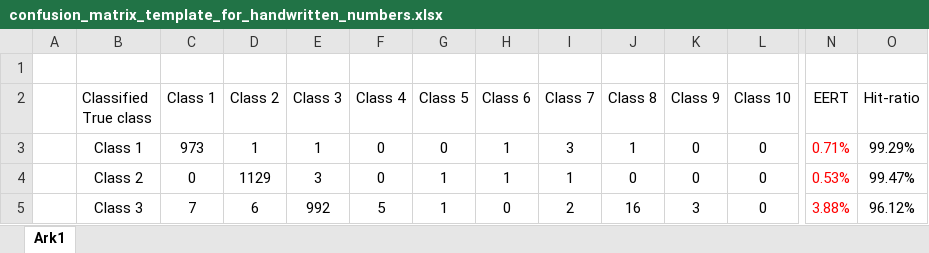
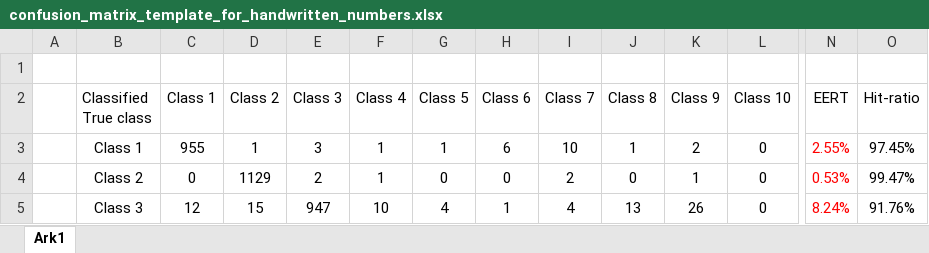
Before and after one commit to haralmha/TTT4275-Project, an Excel workbook: Handwritten numbers/tables/confusion_matrix_template_for_handwritten_numbers.xlsx, sheet Ark1, drawn as a sheet; only a part is shown, gaps mark what is left out; values as stored, in another font and other column widths than the file's, no borders; conditional formats not drawn; the diff covers the shown part only; the diff names each change by its address in the sheet, - before the commit and + after, or states it on an @@ line.

```diff
--- a/Handwritten numbers/tables/confusion_matrix_template_for_handwritten_numbers.xlsx (sheet Ark1)
+++ b/Handwritten numbers/tables/confusion_matrix_template_for_handwritten_numbers.xlsx (sheet Ark1)
-C3 (Class 1): 973
+C3 (Class 1): 955
-E3 (Class 3): 1
+E3 (Class 3): 3
-F3:F4 (Class 4): 0
+F3:F4 (Class 4): 1
-G3 (Class 5): 0
+G3 (Class 5): 1
-H3 (Class 6): 1
+H3 (Class 6): 6
-I3 (Class 7): 3
+I3 (Class 7): 10
-K3 (Class 9): 0
+K3 (Class 9): 2
-N3 (EERT): 0.71%
+N3 (EERT): 2.55%
-O3 (Hit-ratio): 99.29%
+O3 (Hit-ratio): 97.45%
-E4 (Class 3): 3
+E4 (Class 3): 2
-G4 (Class 5): 1
+G4 (Class 5): 0
-H4 (Class 6): 1
+H4 (Class 6): 0
-I4 (Class 7): 1
+I4 (Class 7): 2
-K4 (Class 9): 0
+K4 (Class 9): 1
-C5 (Class 1): 7
+C5 (Class 1): 12
-D5 (Class 2): 6
+D5 (Class 2): 15
-E5 (Class 3): 992
+E5 (Class 3): 947
-F5 (Class 4): 5
+F5 (Class 4): 10
-G5 (Class 5): 1
+G5 (Class 5): 4
-H5 (Class 6): 0
+H5 (Class 6): 1
-I5 (Class 7): 2
+I5 (Class 7): 4
-J5 (Class 8): 16
+J5 (Class 8): 13
-K5 (Class 9): 3
+K5 (Class 9): 26
-N5 (EERT): 3.88%
+N5 (EERT): 8.24%
-O5 (Hit-ratio): 96.12%
+O5 (Hit-ratio): 91.76%
```
Also changed, not shown: 1 added row, 1 removed row and 68 edited cells elsewhere in this sheet, 17 other files.
